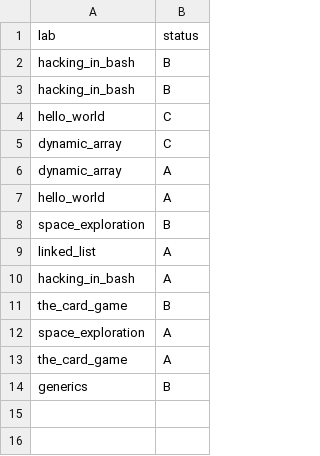
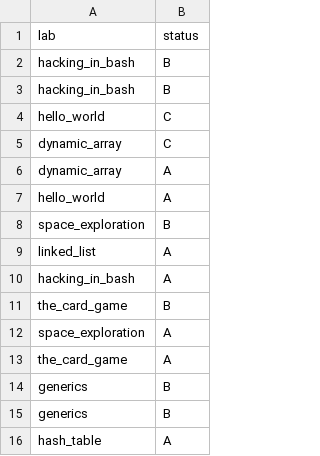
Before and after one commit to ptal/pf2-summer-2023, a CSV file: Magikarp.csv, drawn as a sheet; the diff names each change by its address in the sheet, - before the commit and + after, or states it on an @@ line.

```diff
--- a/Magikarp.csv
+++ b/Magikarp.csv
+row 15: generics | B
+row 16: hash_table | A
```
Also changed, not shown: Bellsprout.csv, Tentacool.csv, 4 other files.
